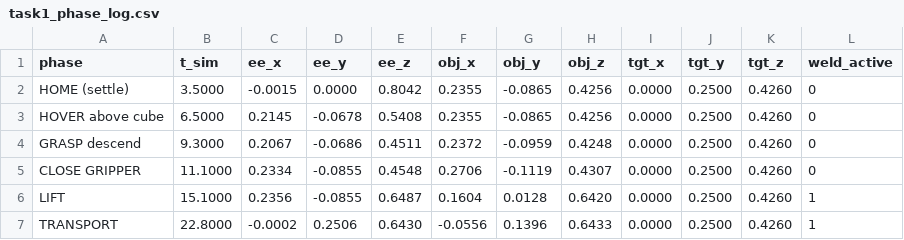
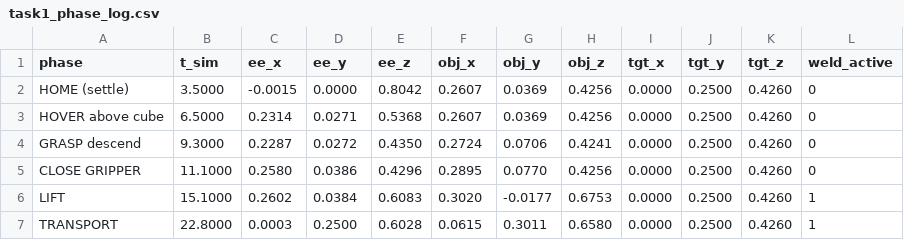
Before and after one commit to Ramanagouda27/NEURO-MOTION-OBJECT-PICK-AND-PLACE, a CSV file: physical-ai-challange-2026/workshop/dev/docker/workspace/task1_phase_log.csv, drawn as a sheet; only a part is shown; the diff covers the shown part only.

Commit message:
Update workspace scene, phase log, and visualization script

```diff
--- a/physical-ai-challange-2026/workshop/dev/docker/workspace/task1_phase_log.csv
+++ b/physical-ai-challange-2026/workshop/dev/docker/workspace/task1_phase_log.csv
@@ -1,7 +1,7 @@
 phase,t_sim,ee_x,ee_y,ee_z,obj_x,obj_y,obj_z,tgt_x,tgt_y,tgt_z,weld_active
-HOME (settle),3.5000,-0.0015,0.0000,0.8042,0.2355,-0.0865,0.4256,0.0000,0.2500,0.4260,0
-HOVER above cube,6.5000,0.2145,-0.0678,0.5408,0.2355,-0.0865,0.4256,0.0000,0.2500,0.4260,0
-GRASP descend,9.3000,0.2067,-0.0686,0.4511,0.2372,-0.0959,0.4248,0.0000,0.2500,0.4260,0
-CLOSE GRIPPER,11.1000,0.2334,-0.0855,0.4548,0.2706,-0.1119,0.4307,0.0000,0.2500,0.4260,0
-LIFT,15.1000,0.2356,-0.0855,0.6487,0.1604,0.0128,0.6420,0.0000,0.2500,0.4260,1
-TRANSPORT,22.8000,-0.0002,0.2506,0.6430,-0.0556,0.1396,0.6433,0.0000,0.2500,0.4260,1
+HOME (settle),3.5000,-0.0015,0.0000,0.8042,0.2607,0.0369,0.4256,0.0000,0.2500,0.4260,0
+HOVER above cube,6.5000,0.2314,0.0271,0.5368,0.2607,0.0369,0.4256,0.0000,0.2500,0.4260,0
+GRASP descend,9.3000,0.2287,0.0272,0.4350,0.2724,0.0706,0.4241,0.0000,0.2500,0.4260,0
+CLOSE GRIPPER,11.1000,0.2580,0.0386,0.4296,0.2895,0.0770,0.4256,0.0000,0.2500,0.4260,0
+LIFT,15.1000,0.2602,0.0384,0.6083,0.3020,-0.0177,0.6753,0.0000,0.2500,0.4260,1
+TRANSPORT,22.8000,0.0003,0.2500,0.6028,0.0615,0.3011,0.6580,0.0000,0.2500,0.4260,1
```
Also changed, not shown: 16 edited cells elsewhere in this file, 2 other files.
